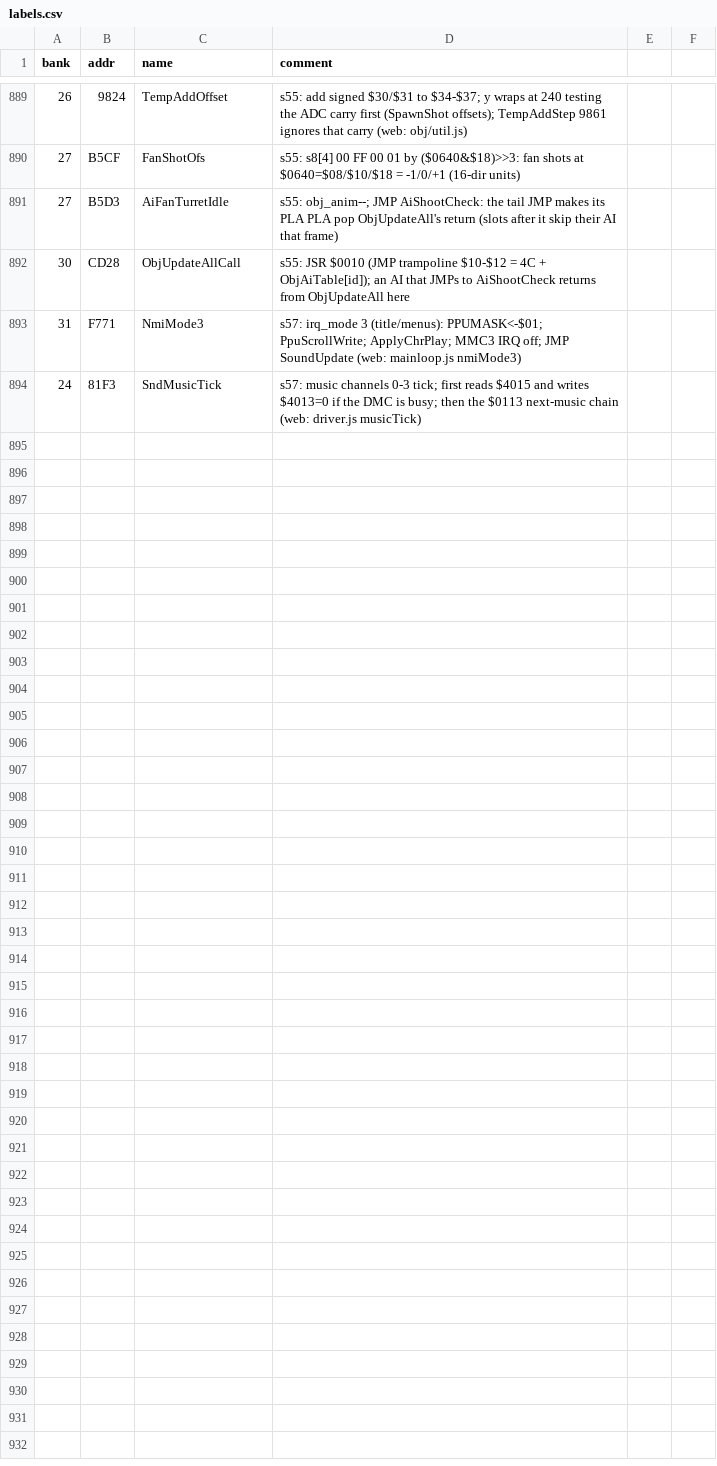
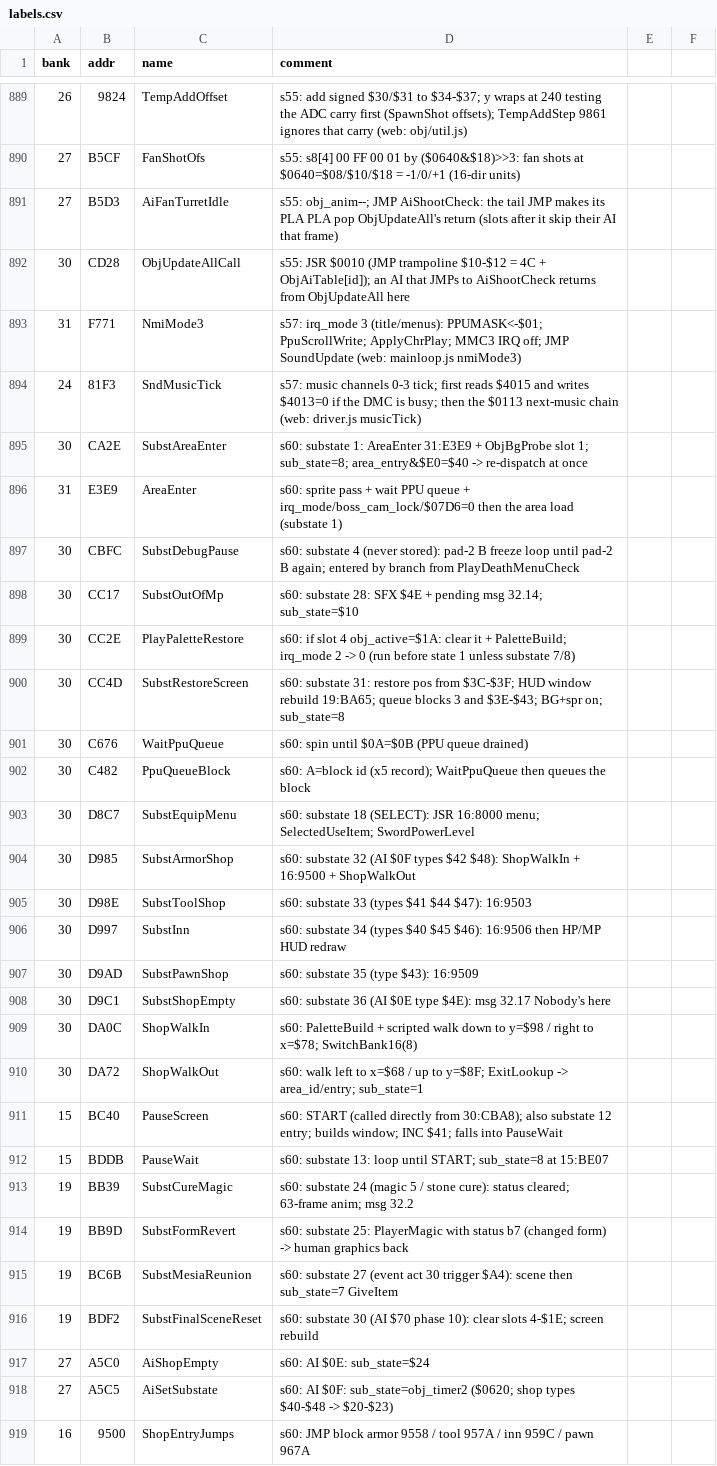
Before and after one commit to sleepy9090/CRYSTAL-AI-LIS, a CSV file: labels.csv, drawn as a sheet; only a part is shown, gaps mark what is left out; the diff covers the shown part only; the diff names each change by its address in the sheet, - before the commit and + after, or states it on an @@ line.

Commit message:
RE session 60: Ph3: decode 30:CADE/CB2E substate tables (length, name each state-1 su

```diff
--- a/labels.csv
+++ b/labels.csv
+row 895: 30 | CA2E | SubstAreaEnter | s60: substate 1: AreaEnter 31:E3E9 + ObjBgProbe slot 1; sub_state=8; area_entry&$E0=$40 -> re-dispatch at once
+row 896: 31 | E3E9 | AreaEnter | s60: sprite pass + wait PPU queue + irq_mode/boss_cam_lock/$07D6=0 then the area load (substate 1)
+row 897: 30 | CBFC | SubstDebugPause | s60: substate 4 (never stored): pad-2 B freeze loop until pad-2 B again; entered by branch from PlayDeathMenuCheck
+row 898: 30 | CC17 | SubstOutOfMp | s60: substate 28: SFX $4E + pending msg 32.14; sub_state=$10
+row 899: 30 | CC2E | PlayPaletteRestore | s60: if slot 4 obj_active=$1A: clear it + PaletteBuild; irq_mode 2 -> 0 (run before state 1 unless substate 7/8)
+row 900: 30 | CC4D | SubstRestoreScreen | s60: substate 31: restore pos from $3C-$3F; HUD window rebuild 19:BA65; queue blocks 3 and $3E-$43; BG+spr on; sub_state=8
+row 901: 30 | C676 | WaitPpuQueue | s60: spin until $0A=$0B (PPU queue drained)
+row 902: 30 | C482 | PpuQueueBlock | s60: A=block id (x5 record); WaitPpuQueue then queues the block
+row 903: 30 | D8C7 | SubstEquipMenu | s60: substate 18 (SELECT): JSR 16:8000 menu; SelectedUseItem; SwordPowerLevel
+row 904: 30 | D985 | SubstArmorShop | s60: substate 32 (AI $0F types $42 $48): ShopWalkIn + 16:9500 + ShopWalkOut
+row 905: 30 | D98E | SubstToolShop | s60: substate 33 (types $41 $44 $47): 16:9503
+row 906: 30 | D997 | SubstInn | s60: substate 34 (types $40 $45 $46): 16:9506 then HP/MP HUD redraw
+row 907: 30 | D9AD | SubstPawnShop | s60: substate 35 (type $43): 16:9509
+row 908: 30 | D9C1 | SubstShopEmpty | s60: substate 36 (AI $0E type $4E): msg 32.17 Nobody's here
+row 909: 30 | DA0C | ShopWalkIn | s60: PaletteBuild + scripted walk down to y=$98 / right to x=$78; SwitchBank16(8)
+row 910: 30 | DA72 | ShopWalkOut | s60: walk left to x=$68 / up to y=$8F; ExitLookup -> area_id/entry; sub_state=1
+row 911: 15 | BC40 | PauseScreen | s60: START (called directly from 30:CBA8); also substate 12 entry; builds window; INC $41; falls into PauseWait
+row 912: 15 | BDDB | PauseWait | s60: substate 13: loop until START; sub_state=8 at 15:BE07
+row 913: 19 | BB39 | SubstCureMagic | s60: substate 24 (magic 5 / stone cure): status cleared; 63-frame anim; msg 32.2
+row 914: 19 | BB9D | SubstFormRevert | s60: substate 25: PlayerMagic with status b7 (changed form) -> human graphics back
+row 915: 19 | BC6B | SubstMesiaReunion | s60: substate 27 (event act 30 trigger $A4): scene then sub_state=7 GiveItem
+row 916: 19 | BDF2 | SubstFinalSceneReset | s60: substate 30 (AI $70 phase 10): clear slots 4-$1E; screen rebuild
+row 917: 27 | A5C0 | AiShopEmpty | s60: AI $0E: sub_state=$24
+row 918: 27 | A5C5 | AiSetSubstate | s60: AI $0F: sub_state=obj_timer2 ($0620; shop types $40-$48 -> $20-$23)
+row 919: 16 | 9500 | ShopEntryJumps | s60: JMP block armor 9558 / tool 957A / inn 959C / pawn 967A
```
Also changed, not shown: 4 edited cells elsewhere in this file, 2 other files.
